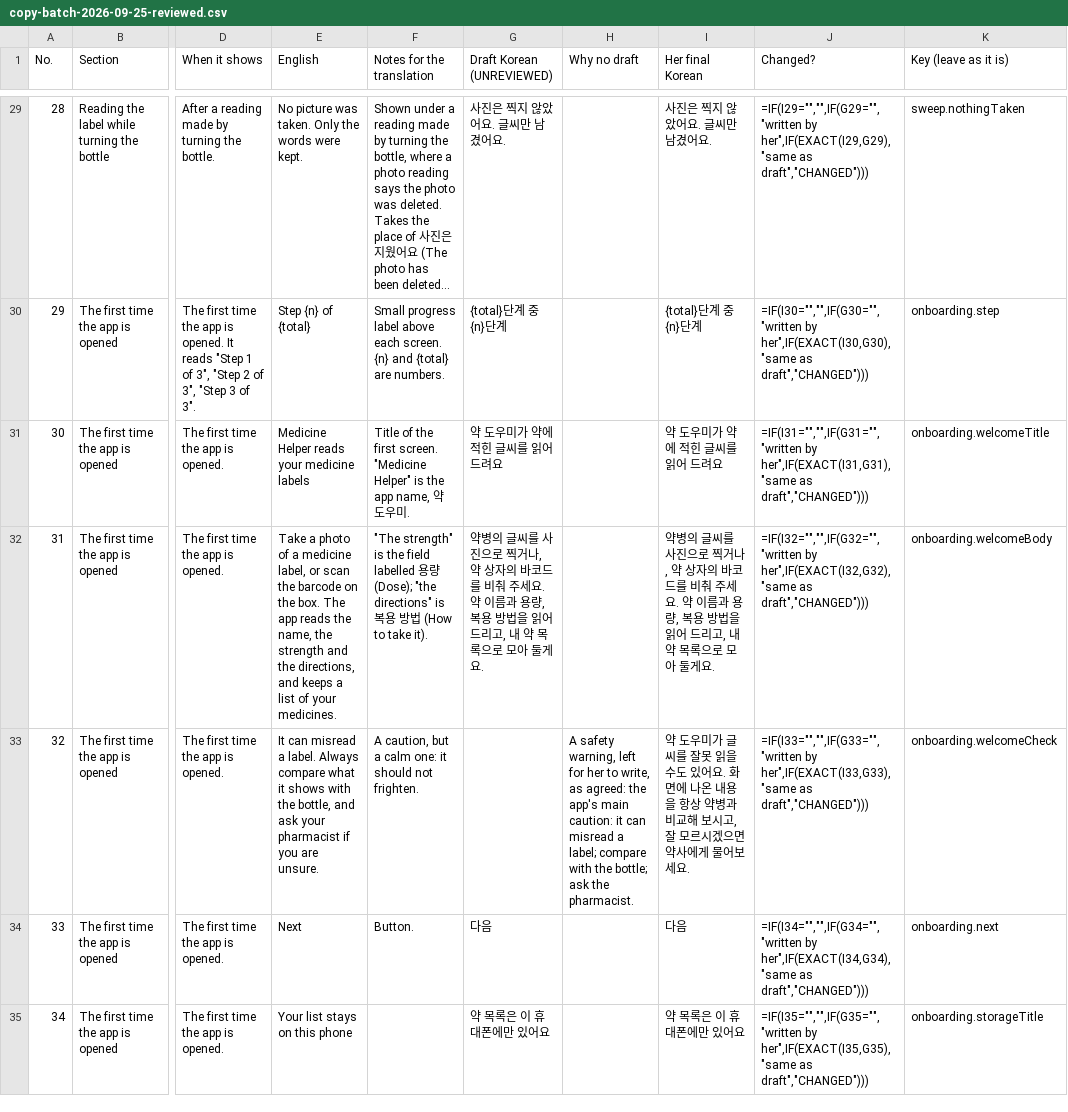
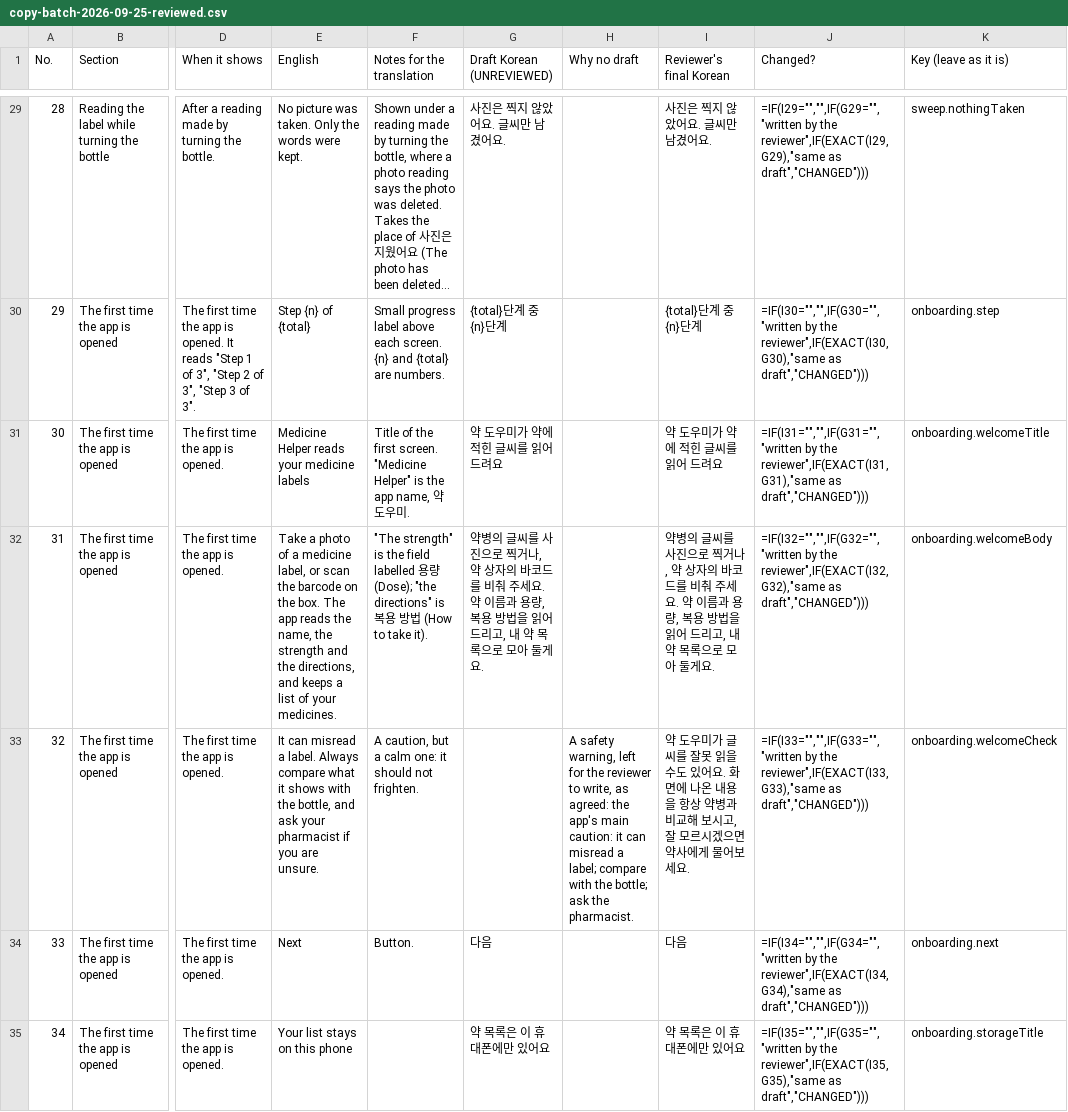
Before and after one commit to KimAdam24/korean-med-app, a CSV file: docs/reviews/copy-batch-2026-09-25-reviewed.csv, drawn as a sheet; only a part is shown, gaps mark what is left out; long unchanged cells end in …; the diff covers the shown part only; the diff names each change by its address in the sheet, - before the commit and + after, or states it on an @@ line.

```diff
--- a/docs/reviews/copy-batch-2026-09-25-reviewed.csv
+++ b/docs/reviews/copy-batch-2026-09-25-reviewed.csv
-I1: Her final Korean
+I1: Reviewer's final Korean
-J29 (Changed?): =IF(I29="","",IF(G29="","written by her",IF(EXACT(I29,G29),"same as draft","CHANGED")))
+J29 (Changed?): =IF(I29="","",IF(G29="","written by the reviewer",IF(EXACT(I29,G29),"same as draft","CHANGED")))
-J30 (Changed?): =IF(I30="","",IF(G30="","written by her",IF(EXACT(I30,G30),"same as draft","CHANGED")))
+J30 (Changed?): =IF(I30="","",IF(G30="","written by the reviewer",IF(EXACT(I30,G30),"same as draft","CHANGED")))
-J31 (Changed?): =IF(I31="","",IF(G31="","written by her",IF(EXACT(I31,G31),"same as draft","CHANGED")))
+J31 (Changed?): =IF(I31="","",IF(G31="","written by the reviewer",IF(EXACT(I31,G31),"same as draft","CHANGED")))
-J32 (Changed?): =IF(I32="","",IF(G32="","written by her",IF(EXACT(I32,G32),"same as draft","CHANGED")))
+J32 (Changed?): =IF(I32="","",IF(G32="","written by the reviewer",IF(EXACT(I32,G32),"same as draft","CHANGED")))
-H33 (Why no draft): …left for her to write,…
+H33 (Why no draft): …left for the reviewer to write,…
-J33 (Changed?): =IF(I33="","",IF(G33="","written by her",IF(EXACT(I33,G33),"same as draft","CHANGED")))
+J33 (Changed?): =IF(I33="","",IF(G33="","written by the reviewer",IF(EXACT(I33,G33),"same as draft","CHANGED")))
-J34 (Changed?): =IF(I34="","",IF(G34="","written by her",IF(EXACT(I34,G34),"same as draft","CHANGED")))
+J34 (Changed?): =IF(I34="","",IF(G34="","written by the reviewer",IF(EXACT(I34,G34),"same as draft","CHANGED")))
-J35 (Changed?): =IF(I35="","",IF(G35="","written by her",IF(EXACT(I35,G35),"same as draft","CHANGED")))
+J35 (Changed?): =IF(I35="","",IF(G35="","written by the reviewer",IF(EXACT(I35,G35),"same as draft","CHANGED")))
```
Also changed, not shown: 101 edited cells elsewhere in this file, docs/reviews/copy-batch-followup-v4-2026-10-02-reviewed.csv, 20 other files.
